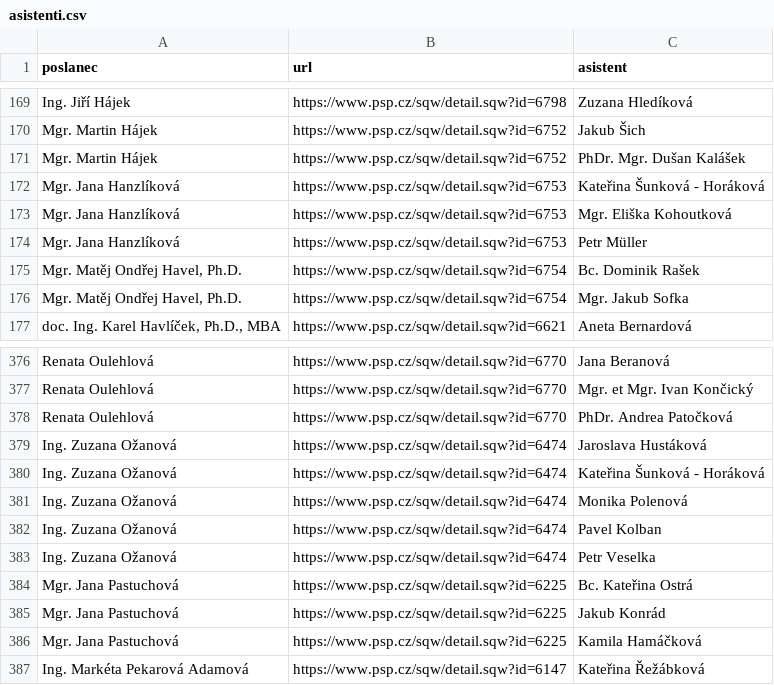
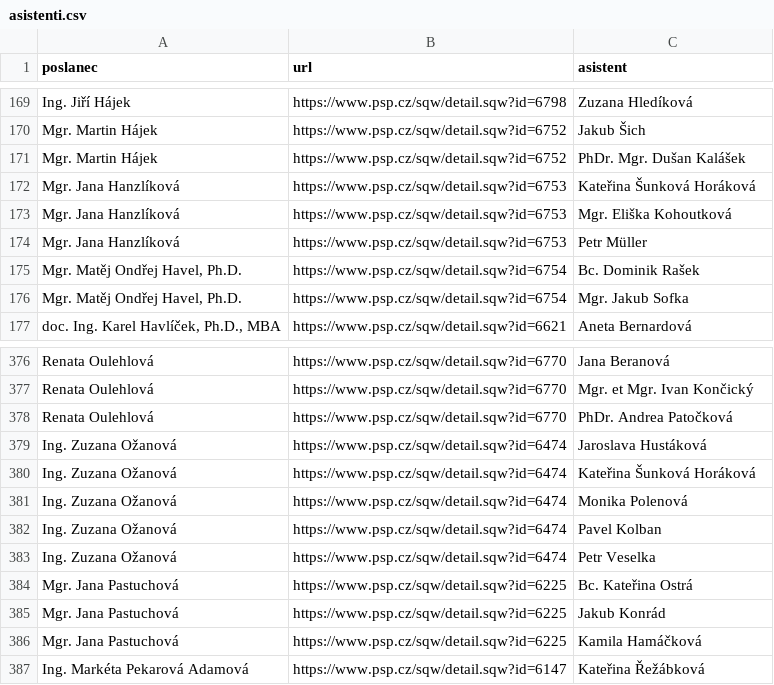
Before and after one commit to kokes/psp-asistenti, a CSV file: asistenti.csv, drawn as a sheet; only a part is shown, gaps mark what is left out.

```diff
--- a/asistenti.csv
+++ b/asistenti.csv
@@ -171,3 +171,3 @@ Mgr. Martin Hájek,https://www.psp.cz/sqw/detail.sqw?id=6752,Jakub Šich
 Mgr. Martin Hájek,https://www.psp.cz/sqw/detail.sqw?id=6752,PhDr. Mgr. Dušan Kalášek
-Mgr. Jana Hanzlíková,https://www.psp.cz/sqw/detail.sqw?id=6753,Kateřina Šunková - Horáková
+Mgr. Jana Hanzlíková,https://www.psp.cz/sqw/detail.sqw?id=6753,Kateřina Šunková Horáková
 Mgr. Jana Hanzlíková,https://www.psp.cz/sqw/detail.sqw?id=6753,Mgr. Eliška Kohoutková
@@ -379,3 +379,3 @@ Renata Oulehlová,https://www.psp.cz/sqw/detail.sqw?id=6770,PhDr. Andrea Patočk
 Ing. Zuzana Ožanová,https://www.psp.cz/sqw/detail.sqw?id=6474,Jaroslava Hustáková
-Ing. Zuzana Ožanová,https://www.psp.cz/sqw/detail.sqw?id=6474,Kateřina Šunková - Horáková
+Ing. Zuzana Ožanová,https://www.psp.cz/sqw/detail.sqw?id=6474,Kateřina Šunková Horáková
 Ing. Zuzana Ožanová,https://www.psp.cz/sqw/detail.sqw?id=6474,Monika Polenová
```
Also changed, not shown: 1 other file.
